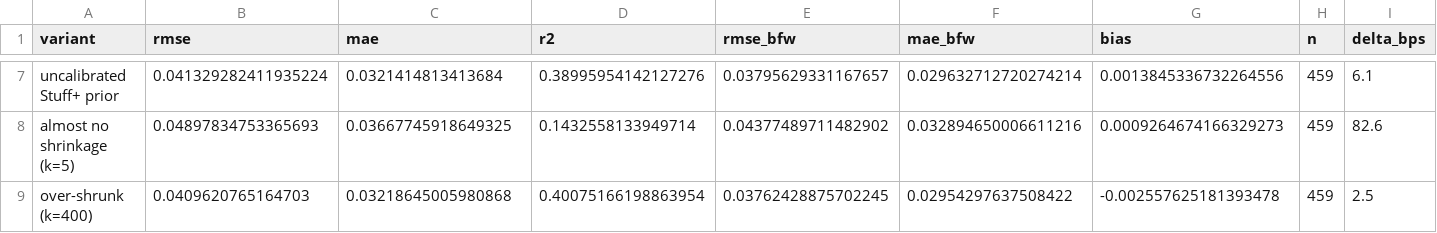
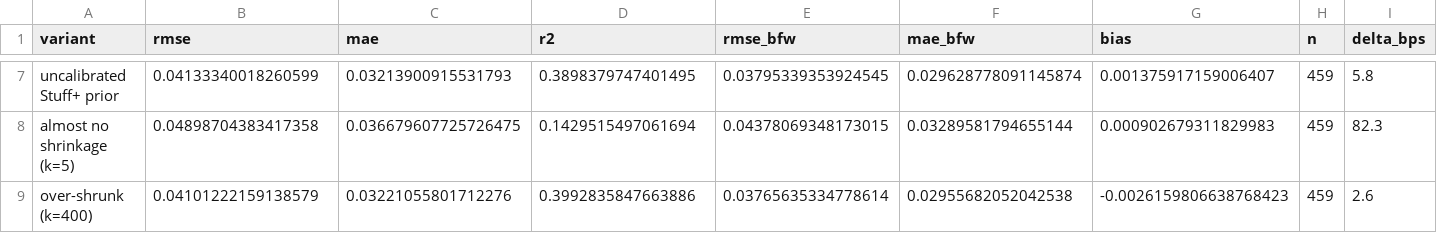
Before and after one commit to AZaletski24/Phillies-Data-Project-2026, a CSV file: output/ablation_2025.csv, drawn as a sheet; only a part is shown, gaps mark what is left out; the diff covers the shown part only; the diff names each change by its address in the sheet, - before the commit and + after, or states it on an @@ line.

```diff
--- a/output/ablation_2025.csv
+++ b/output/ablation_2025.csv
-B7 (rmse): 0.041329282411935224
+B7 (rmse): 0.04133340018260599
-C7 (mae): 0.0321414813413684
+C7 (mae): 0.03213900915531793
-D7 (r2): 0.38995954142127276
+D7 (r2): 0.3898379747401495
-E7 (rmse_bfw): 0.03795629331167657
+E7 (rmse_bfw): 0.03795339353924545
-F7 (mae_bfw): 0.029632712720274214
+F7 (mae_bfw): 0.029628778091145874
-G7 (bias): 0.0013845336732264556
+G7 (bias): 0.001375917159006407
-I7 (delta_bps): 6.1
+I7 (delta_bps): 5.8
-B8 (rmse): 0.04897834753365693
+B8 (rmse): 0.04898704383417358
-C8 (mae): 0.03667745918649325
+C8 (mae): 0.036679607725726475
-D8 (r2): 0.1432558133949714
+D8 (r2): 0.1429515497061694
-E8 (rmse_bfw): 0.04377489711482902
+E8 (rmse_bfw): 0.04378069348173015
-F8 (mae_bfw): 0.032894650006611216
+F8 (mae_bfw): 0.03289581794655144
-G8 (bias): 0.0009264674166329273
+G8 (bias): 0.000902679311829983
-I8 (delta_bps): 82.6
+I8 (delta_bps): 82.3
-B9 (rmse): 0.0409620765164703
+B9 (rmse): 0.04101222159138579
-C9 (mae): 0.03218645005980868
+C9 (mae): 0.03221055801712276
-D9 (r2): 0.40075166198863954
+D9 (r2): 0.3992835847663886
-E9 (rmse_bfw): 0.03762428875702245
+E9 (rmse_bfw): 0.03765635334778614
-F9 (mae_bfw): 0.02954297637508422
+F9 (mae_bfw): 0.02955682052042538
-G9 (bias): -0.002557625181393478
+G9 (bias): -0.0026159806638768423
-I9 (delta_bps): 2.5
+I9 (delta_bps): 2.6
```
Also changed, not shown: 31 edited cells elsewhere in this file, output/backtest_2025.csv, output/k_pct_projections_2025.csv, 13 other files.
